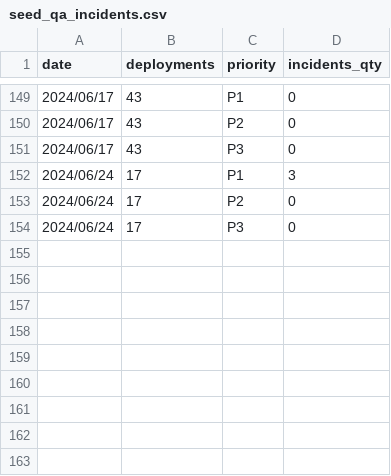
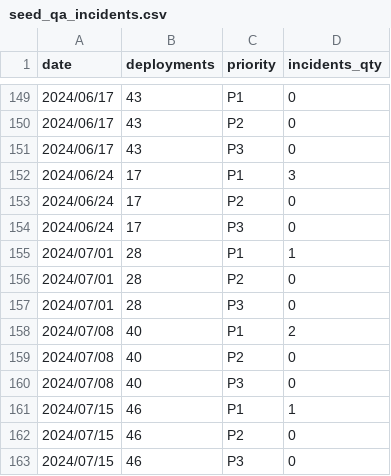
Before and after one commit to 3DHubs/dbt-core-network, a CSV file: seeds/seed_qa_incidents.csv, drawn as a sheet; only a part is shown, gaps mark what is left out.

Commit message:
data for 19.07 (#822)

```diff
--- a/seeds/seed_qa_incidents.csv
+++ b/seeds/seed_qa_incidents.csv
@@ -154 +154,10 @@ date,deployments,priority,incidents_qty
 2024/06/24,17,P3,0
+2024/07/01,28,P1,1
+2024/07/01,28,P2,0
+2024/07/01,28,P3,0
+2024/07/08,40,P1,2
+2024/07/08,40,P2,0
+2024/07/08,40,P3,0
+2024/07/15,46,P1,1
+2024/07/15,46,P2,0
+2024/07/15,46,P3,0
```
Also changed, not shown: seeds/seed_qa_bugs_backlog.csv.
